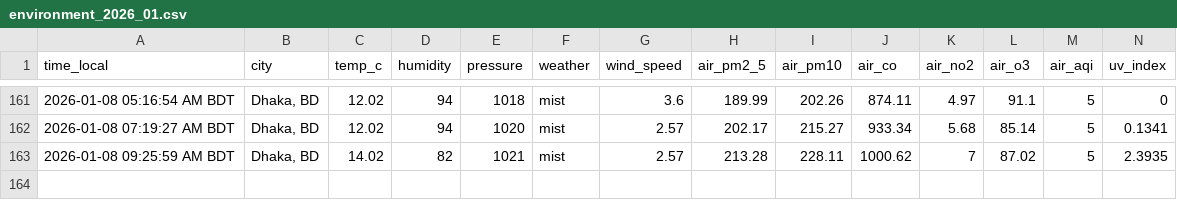
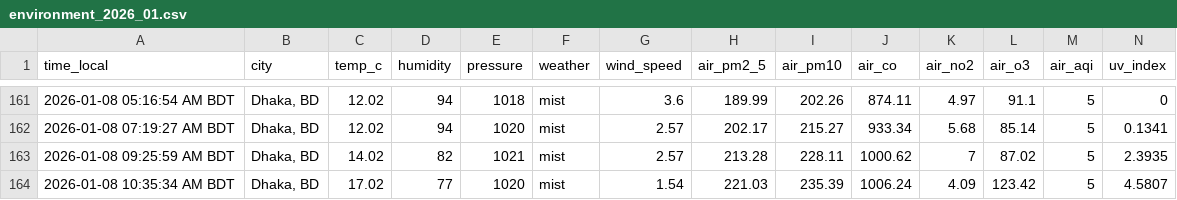
Before and after one commit to syedraihanali/dhaka-environment-logger, a CSV file: data/csv/environment_2026_01.csv, drawn as a sheet; only a part is shown, gaps mark what is left out.

Commit message:
Dhaka environment update: 2026-01-08 10:35 AM BDT

```diff
--- a/data/csv/environment_2026_01.csv
+++ b/data/csv/environment_2026_01.csv
@@ -163 +163,2 @@ time_local,city,temp_c,humidity,pressure,weather,wind_speed,air_pm2_5,air_pm10,a
 2026-01-08 09:25:59 AM BDT,"Dhaka, BD",14.02,82,1021,mist,2.57,213.28,228.11,1000.62,7,87.02,5,2.3935
+2026-01-08 10:35:34 AM BDT,"Dhaka, BD",17.02,77,1020,mist,1.54,221.03,235.39,1006.24,4.09,123.42,5,4.5807
```
Also changed, not shown: 1 other file.
